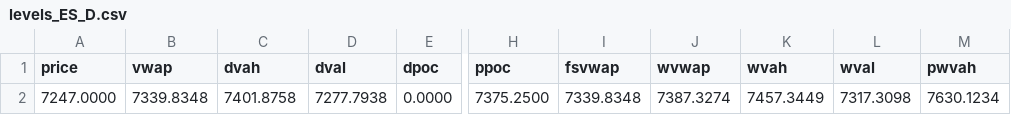
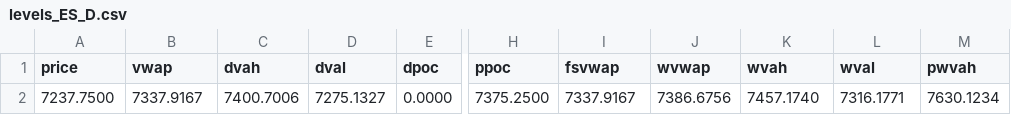
Before and after one commit to AleCuba90/qban-snap, a CSV file: levels_ES_D.csv, drawn as a sheet; only a part is shown, gaps mark what is left out; the diff names each change by its address in the sheet, - before the commit and + after, or states it on an @@ line.

```diff
--- a/levels_ES_D.csv
+++ b/levels_ES_D.csv
-A2 (price): 7247.0000
+A2 (price): 7237.7500
-B2 (vwap): 7339.8348
+B2 (vwap): 7337.9167
-C2 (dvah): 7401.8758
+C2 (dvah): 7400.7006
-D2 (dval): 7277.7938
+D2 (dval): 7275.1327
-I2 (fsvwap): 7339.8348
+I2 (fsvwap): 7337.9167
-J2 (wvwap): 7387.3274
+J2 (wvwap): 7386.6756
-K2 (wvah): 7457.3449
+K2 (wvah): 7457.1740
-L2 (wval): 7317.3098
+L2 (wval): 7316.1771
```
Also changed, not shown: levels_ES_FS.csv, levels_ES_OVN.csv, 16 other files.
